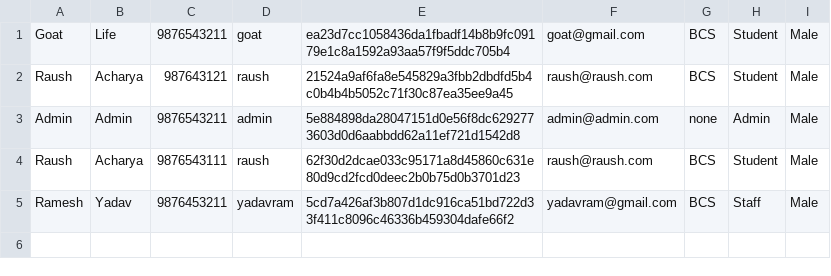
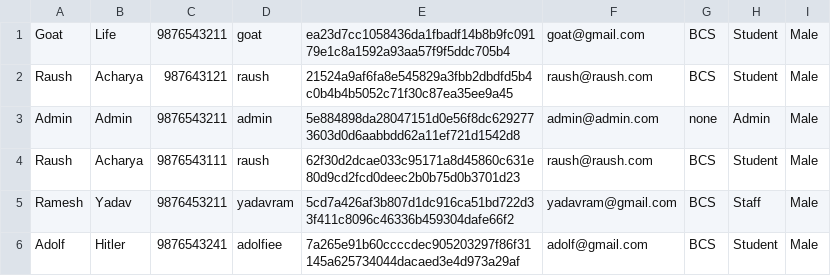
Before and after one commit to raush-acharya/raush-acharya-Student_Management_System_JavaFX, a CSV file: users.csv, drawn as a sheet; the diff names each change by its address in the sheet, - before the commit and + after, or states it on an @@ line.

```diff
--- a/users.csv
+++ b/users.csv
+row 6: Adolf | Hitler | 9876543241 | adolfiee | 7a265e91b60ccccdec905203297f86f31145a625734044dacaed3e4d973a29af | adolf@gmail.com | BCS | Student | Male
```
Also changed, not shown: 2 other files.
